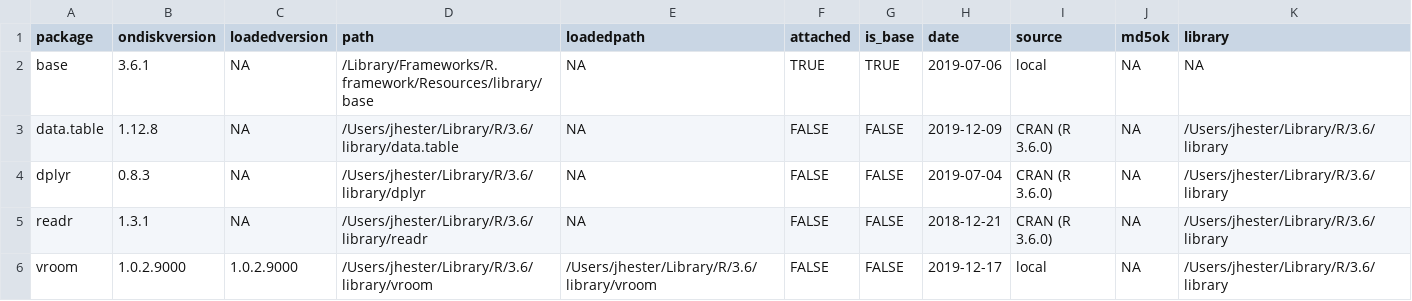
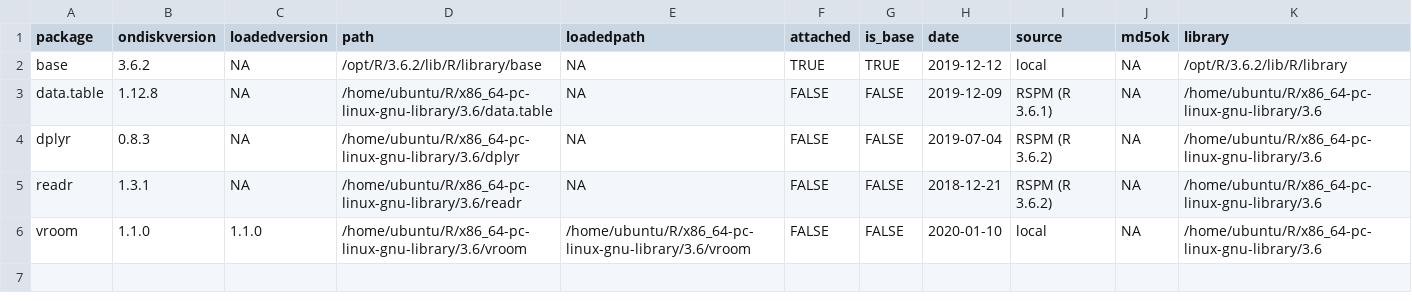
Before and after one commit to tidyverse/vroom, a TSV file: inst/bench/session_info.tsv, drawn as a sheet.

```diff
--- a/inst/bench/session_info.tsv
+++ b/inst/bench/session_info.tsv
@@ -1,6 +1,6 @@
 package	ondiskversion	loadedversion	path	loadedpath	attached	is_base	date	source	md5ok	library
-base	3.6.1	NA	/Library/Frameworks/R.framework/Resources/library/base	NA	TRUE	TRUE	2019-07-06	local	NA	NA
-data.table	1.12.8	NA	/Users/jhester/Library/R/3.6/library/data.table	NA	FALSE	FALSE	2019-12-09	CRAN (R 3.6.0)	NA	/Users/jhester/Library/R/3.6/library
-dplyr	0.8.3	NA	/Users/jhester/Library/R/3.6/library/dplyr	NA	FALSE	FALSE	2019-07-04	CRAN (R 3.6.0)	NA	/Users/jhester/Library/R/3.6/library
-readr	1.3.1	NA	/Users/jhester/Library/R/3.6/library/readr	NA	FALSE	FALSE	2018-12-21	CRAN (R 3.6.0)	NA	/Users/jhester/Library/R/3.6/library
-vroom	1.0.2.9000	1.0.2.9000	/Users/jhester/Library/R/3.6/library/vroom	/Users/jhester/Library/R/3.6/library/vroom	FALSE	FALSE	2019-12-17	local	NA	/Users/jhester/Library/R/3.6/library
+base	3.6.2	NA	/opt/R/3.6.2/lib/R/library/base	NA	TRUE	TRUE	2019-12-12	local	NA	/opt/R/3.6.2/lib/R/library
+data.table	1.12.8	NA	/home/ubuntu/R/x86_64-pc-linux-gnu-library/3.6/data.table	NA	FALSE	FALSE	2019-12-09	RSPM (R 3.6.1)	NA	/home/ubuntu/R/x86_64-pc-linux-gnu-library/3.6
+dplyr	0.8.3	NA	/home/ubuntu/R/x86_64-pc-linux-gnu-library/3.6/dplyr	NA	FALSE	FALSE	2019-07-04	RSPM (R 3.6.2)	NA	/home/ubuntu/R/x86_64-pc-linux-gnu-library/3.6
+readr	1.3.1	NA	/home/ubuntu/R/x86_64-pc-linux-gnu-library/3.6/readr	NA	FALSE	FALSE	2018-12-21	RSPM (R 3.6.2)	NA	/home/ubuntu/R/x86_64-pc-linux-gnu-library/3.6
+vroom	1.1.0	1.1.0	/home/ubuntu/R/x86_64-pc-linux-gnu-library/3.6/vroom	/home/ubuntu/R/x86_64-pc-linux-gnu-library/3.6/vroom	FALSE	FALSE	2020-01-10	local	NA	/home/ubuntu/R/x86_64-pc-linux-gnu-library/3.6
```
Also changed, not shown: inst/bench/all_character-long.tsv, inst/bench/fwf.tsv, 52 other files.
